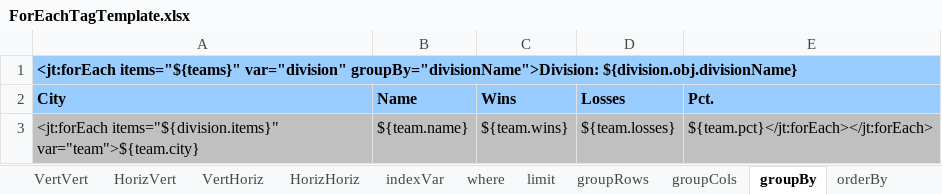
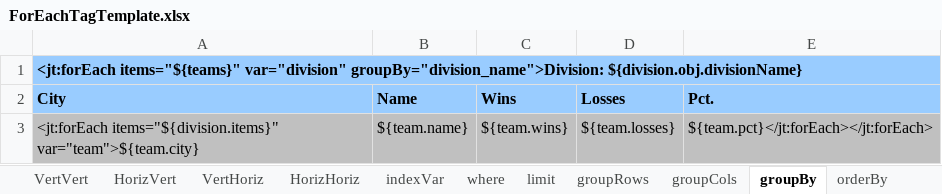
Before and after one commit to rgettman/jett, an Excel workbook: jett-core/templates/ForEachTagTemplate.xlsx, sheet groupBy, drawn as a sheet; values as stored, in another font and other column widths than the file's, no borders; the diff names each change by its address in the sheet, - before the commit and + after, or states it on an @@ line.

```diff
--- a/jett-core/templates/ForEachTagTemplate.xlsx (sheet groupBy)
+++ b/jett-core/templates/ForEachTagTemplate.xlsx (sheet groupBy)
-A1 (City): …items="${teams}" var="division" groupBy="divisionName">Division: ${division.obj.divisionName}
+A1 (City): …items="${teams}" var="division" groupBy="division_name">Division: ${division.obj.divisionName}
```
Also changed, not shown: jett-core/templates/ImplCollProcessingTemplate.xlsx, 29 other files.
